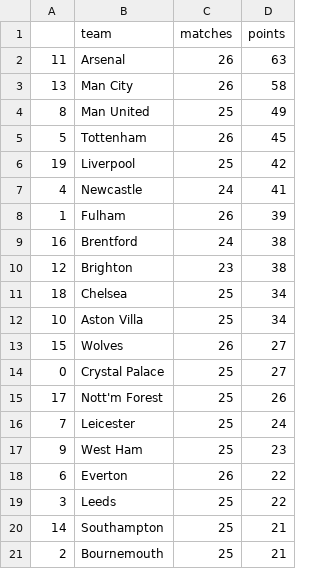
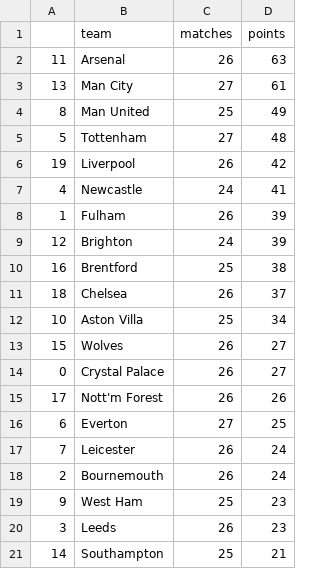
Before and after one commit to AndresNavarrete/football_predictor, a CSV file: data/forecast/current_standings.csv, drawn as a sheet.

```diff
--- a/data/forecast/current_standings.csv
+++ b/data/forecast/current_standings.csv
@@ -2,20 +2,20 @@
 11,Arsenal,26,63
-13,Man City,26,58
+13,Man City,27,61
 8,Man United,25,49
-5,Tottenham,26,45
-19,Liverpool,25,42
+5,Tottenham,27,48
+19,Liverpool,26,42
 4,Newcastle,24,41
 1,Fulham,26,39
-16,Brentford,24,38
-12,Brighton,23,38
-18,Chelsea,25,34
+12,Brighton,24,39
+16,Brentford,25,38
+18,Chelsea,26,37
 10,Aston Villa,25,34
 15,Wolves,26,27
-0,Crystal Palace,25,27
-17,Nott'm Forest,25,26
-7,Leicester,25,24
+0,Crystal Palace,26,27
+17,Nott'm Forest,26,26
+6,Everton,27,25
+7,Leicester,26,24
+2,Bournemouth,26,24
 9,West Ham,25,23
-6,Everton,26,22
-3,Leeds,25,22
+3,Leeds,26,23
 14,Southampton,25,21
-2,Bournemouth,25,21
```
Also changed, not shown: data/forecast/standings.csv, data/ml/fixture.csv, 2 other files.
